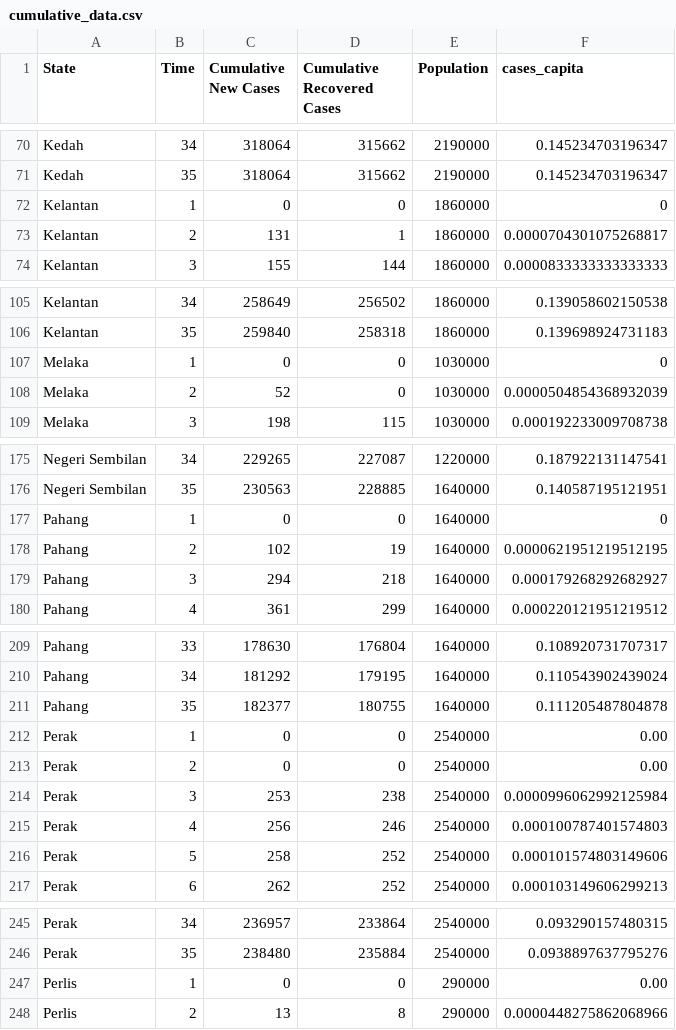
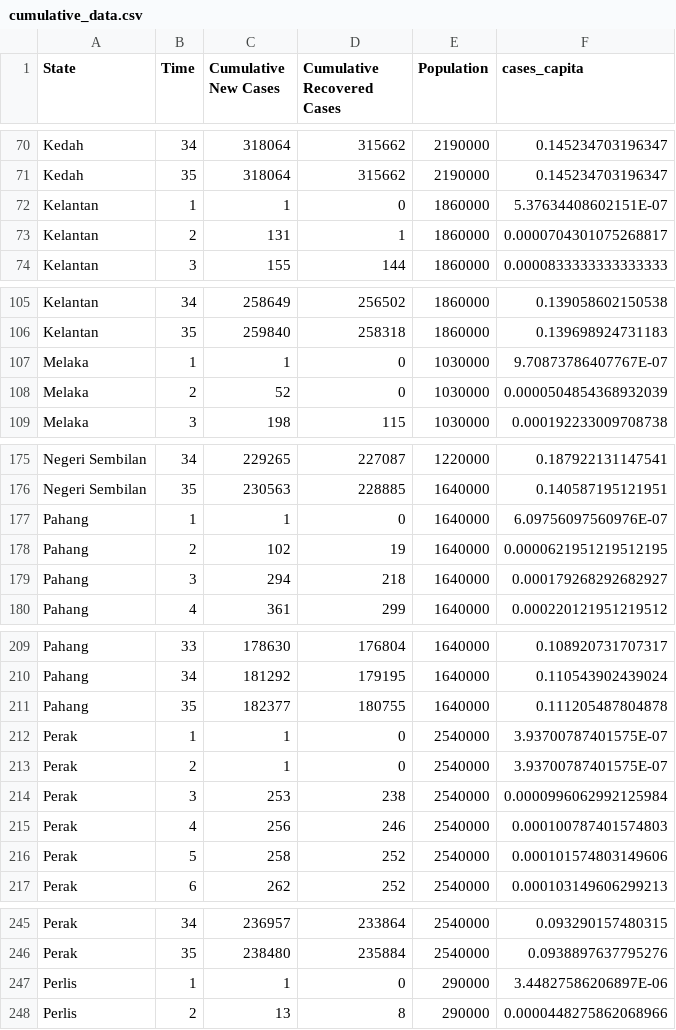
Before and after one commit to single0904/3179, a CSV file: choropleth_map/data/cumulative_data.csv, drawn as a sheet; only a part is shown, gaps mark what is left out; the diff covers the shown part only.

Commit message:
updated values

```diff
--- a/choropleth_map/data/cumulative_data.csv
+++ b/choropleth_map/data/cumulative_data.csv
@@ -71,3 +71,3 @@ Kedah,34,318064,315662,2190000,0.145234703196347
 Kedah,35,318064,315662,2190000,0.145234703196347
-Kelantan,1,0,0,1860000,0
+Kelantan,1,1,0,1860000,5.37634408602151E-07
 Kelantan,2,131,1,1860000,0.0000704301075268817
@@ -106,3 +106,3 @@ Kelantan,34,258649,256502,1860000,0.139058602150538
 Kelantan,35,259840,258318,1860000,0.139698924731183
-Melaka,1,0,0,1030000,0
+Melaka,1,1,0,1030000,9.70873786407767E-07
 Melaka,2,52,0,1030000,0.0000504854368932039
@@ -176,3 +176,3 @@ Negeri Sembilan,34,229265,227087,1220000,0.187922131147541
 Negeri Sembilan,35,230563,228885,1640000,0.140587195121951
-Pahang,1,0,0,1640000,0
+Pahang,1,1,0,1640000,6.09756097560976E-07
 Pahang,2,102,19,1640000,0.0000621951219512195
@@ -211,4 +211,4 @@ Pahang,34,181292,179195,1640000,0.110543902439024
 Pahang,35,182377,180755,1640000,0.111205487804878
-Perak,1,0,0,2540000,0.00
-Perak,2,0,0,2540000,0.00
+Perak,1,1,0,2540000,3.93700787401575E-07
+Perak,2,1,0,2540000,3.93700787401575E-07
 Perak,3,253,238,2540000,0.0000996062992125984
@@ -246,3 +246,3 @@ Perak,34,236957,233864,2540000,0.093290157480315
 Perak,35,238480,235884,2540000,0.0938897637795276
-Perlis,1,0,0,290000,0.00
+Perlis,1,1,0,290000,3.44827586206897E-06
 Perlis,2,13,8,290000,0.0000448275862068966
```
Also changed, not shown: 6 edited cells elsewhere in this file.
